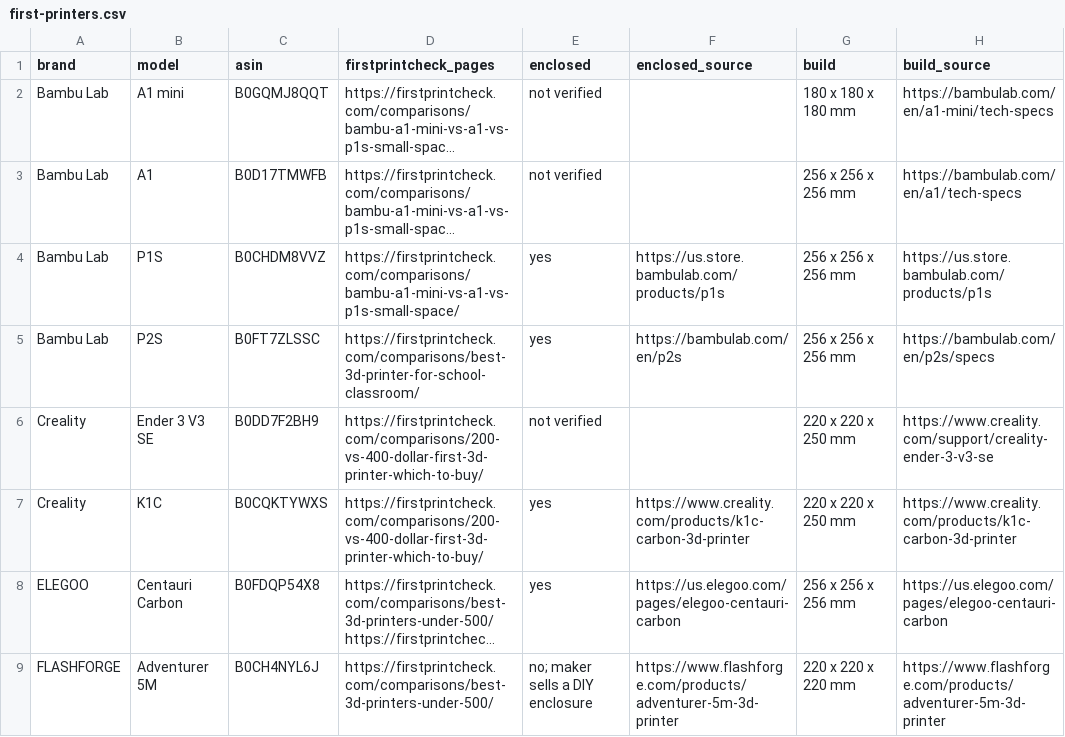
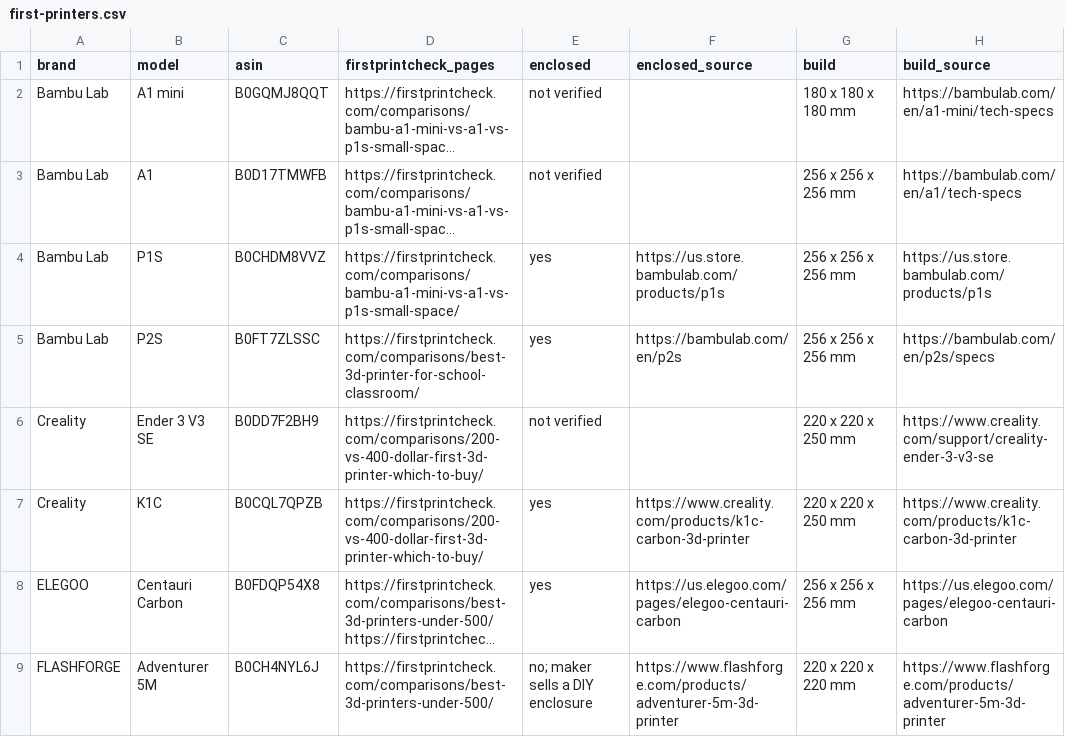
Before and after one commit to sharknative/open-data, a CSV file: firstprintcheck-first-printers/first-printers.csv, drawn as a sheet; only a part is shown; long unchanged cells end in …; the diff names each change by its address in the sheet, - before the commit and + after, or states it on an @@ line.

```diff
--- a/firstprintcheck-first-printers/first-printers.csv
+++ b/firstprintcheck-first-printers/first-printers.csv
-C7 (asin): B0CQKTYWXS
+C7 (asin): B0CQL7QPZB
```
Also changed, not shown: anglerleague-castable-sonar-index/castable-sonar-index.csv, countertopcheck-fit/fit.csv, 5 other files.
